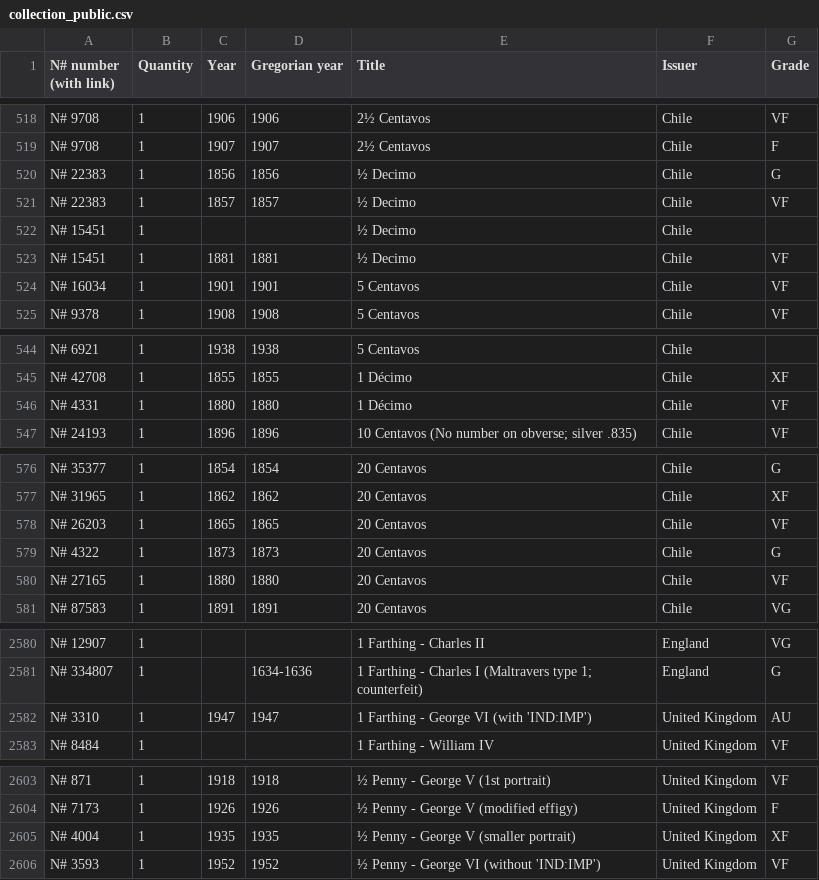
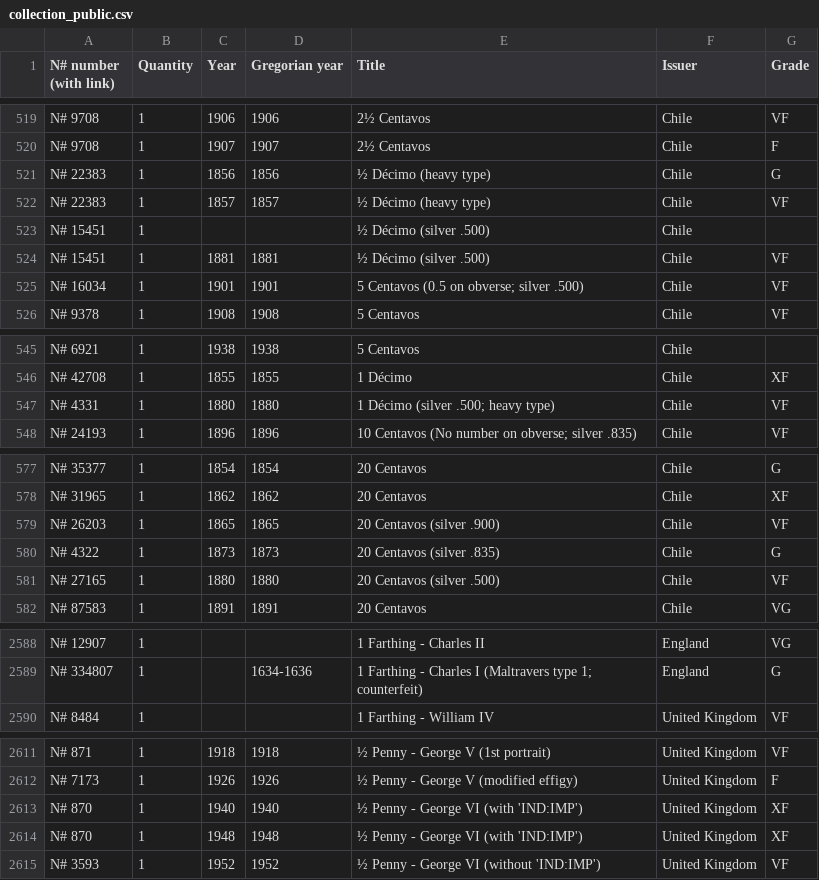
Before and after one commit to javignacio/numista-page, a CSV file: generator/inputs/collection_public.csv, drawn as a sheet; only a part is shown, gaps mark what is left out; the diff covers the shown part only.

```diff
--- a/generator/inputs/collection_public.csv
+++ b/generator/inputs/collection_public.csv
@@ -519,7 +520,7 @@ N# 9708,1,1906,1906,2½ Centavos,Chile,VF
 N# 9708,1,1907,1907,2½ Centavos,Chile,F
-N# 22383,1,1856,1856,½ Decimo,Chile,G
-N# 22383,1,1857,1857,½ Decimo,Chile,VF
-N# 15451,1,,,½ Decimo,Chile,
-N# 15451,1,1881,1881,½ Decimo,Chile,VF
-N# 16034,1,1901,1901,5 Centavos,Chile,VF
+N# 22383,1,1856,1856,½ Décimo (heavy type),Chile,G
+N# 22383,1,1857,1857,½ Décimo (heavy type),Chile,VF
+N# 15451,1,,,½ Décimo (silver .500),Chile,
+N# 15451,1,1881,1881,½ Décimo (silver .500),Chile,VF
+N# 16034,1,1901,1901,5 Centavos (0.5 on obverse; silver .500),Chile,VF
 N# 9378,1,1908,1908,5 Centavos,Chile,VF
@@ -545,3 +546,3 @@ N# 6921,1,1938,1938,5 Centavos,Chile,
 N# 42708,1,1855,1855,1 Décimo,Chile,XF
-N# 4331,1,1880,1880,1 Décimo,Chile,VF
+N# 4331,1,1880,1880,1 Décimo (silver .500; heavy type),Chile,VF
 N# 24193,1,1896,1896,10 Centavos (No number on obverse; silver .835),Chile,VF
@@ -577,5 +578,5 @@ N# 35377,1,1854,1854,20 Centavos,Chile,G
 N# 31965,1,1862,1862,20 Centavos,Chile,XF
-N# 26203,1,1865,1865,20 Centavos,Chile,VF
-N# 4322,1,1873,1873,20 Centavos,Chile,G
-N# 27165,1,1880,1880,20 Centavos,Chile,VF
+N# 26203,1,1865,1865,20 Centavos (silver .900),Chile,VF
+N# 4322,1,1873,1873,20 Centavos (silver .835),Chile,G
+N# 27165,1,1880,1880,20 Centavos (silver .500),Chile,VF
 N# 87583,1,1891,1891,20 Centavos,Chile,VG
@@ -2581,3 +2589,2 @@ N# 12907,1,,,1 Farthing - Charles II,England,VG
 N# 334807,1,,1634-1636,1 Farthing - Charles I (Maltravers type 1; counterfeit),England,G
-N# 3310,1,1947,1947,1 Farthing - George VI (with 'IND:IMP'),United Kingdom,AU
 N# 8484,1,,,1 Farthing - William IV,United Kingdom,VF
@@ -2604,3 +2612,4 @@ N# 871,1,1918,1918,½ Penny - George V (1st portrait),United Kingdom,VF
 N# 7173,1,1926,1926,½ Penny - George V (modified effigy),United Kingdom,F
-N# 4004,1,1935,1935,½ Penny - George V (smaller portrait),United Kingdom,XF
+N# 870,1,1940,1940,½ Penny - George VI (with 'IND:IMP'),United Kingdom,XF
+N# 870,1,1948,1948,½ Penny - George VI (with 'IND:IMP'),United Kingdom,XF
 N# 3593,1,1952,1952,½ Penny - George VI (without 'IND:IMP'),United Kingdom,VF
```
Also changed, not shown: 18 added rows, 4 moved rows and 12 edited cells elsewhere in this file, 1 other file.
